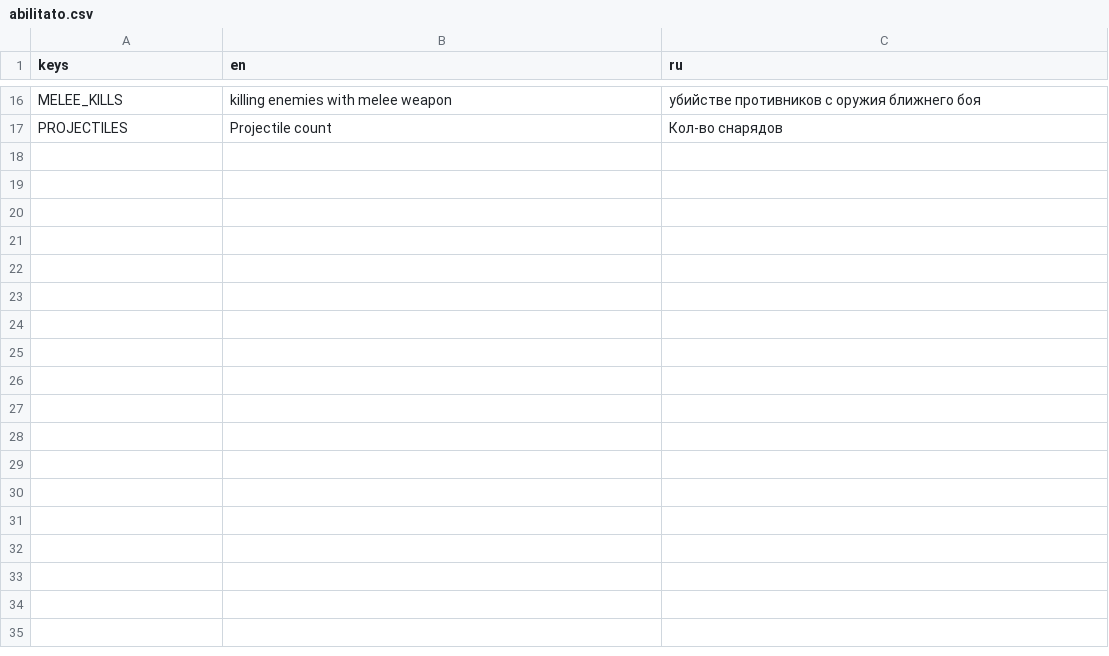
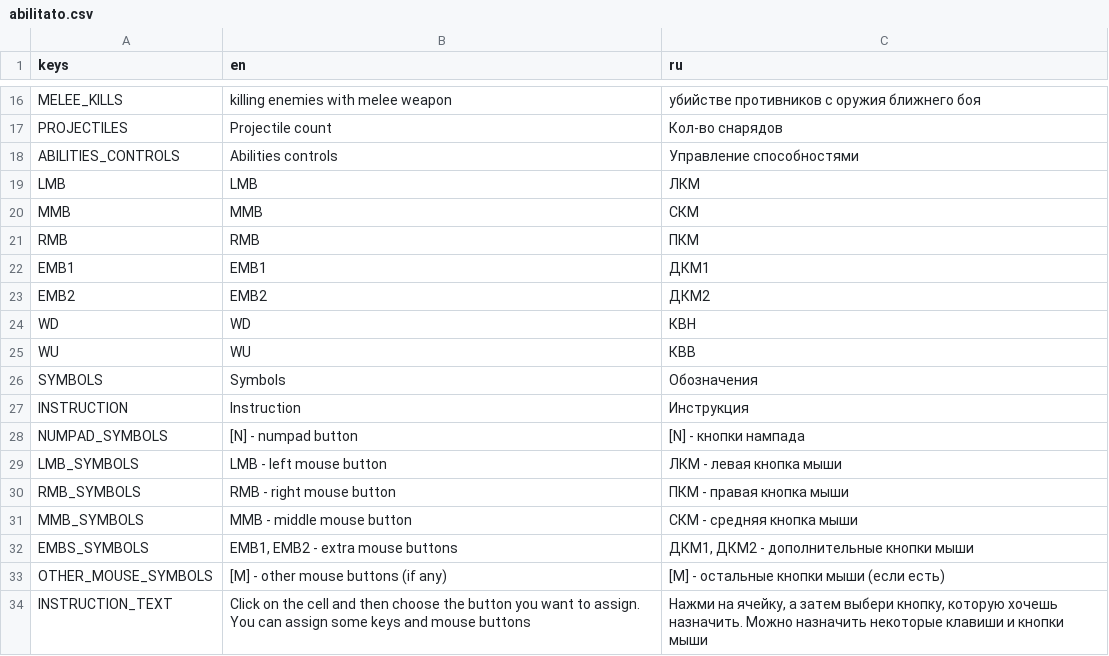
Before and after one commit to RomatoPotato/brotato-mod-Abilitous, a CSV file: translations/abilitato.csv, drawn as a sheet; only a part is shown, gaps mark what is left out.

Commit message:
added feature to change abilities controls

```diff
--- a/translations/abilitato.csv
+++ b/translations/abilitato.csv
@@ -17 +17,18 @@ MELEE_KILLS,killing enemies with melee weapon,убийстве противни
 PROJECTILES,Projectile count,Кол-во снарядов
+ABILITIES_CONTROLS,Abilities controls,Управление способностями
+LMB,LMB,ЛКМ
+MMB,MMB,СКМ
+RMB,RMB,ПКМ
+EMB1,EMB1,ДКМ1
+EMB2,EMB2,ДКМ2
+WD,WD,КВН
+WU,WU,КВВ
+SYMBOLS,Symbols,Обозначения
+INSTRUCTION,Instruction,Инструкция
+NUMPAD_SYMBOLS,[N] - numpad button,[N] - кнопки нампада
+LMB_SYMBOLS,LMB - left mouse button,ЛКМ - левая кнопка мыши
+RMB_SYMBOLS,RMB - right mouse button,ПКМ - правая кнопка мыши
+MMB_SYMBOLS,MMB - middle mouse button,СКМ - средняя кнопка мыши
+EMBS_SYMBOLS,"EMB1, EMB2 - extra mouse buttons","ДКМ1, ДКМ2 - дополнительные кнопки мыши"
+OTHER_MOUSE_SYMBOLS,[M] - other mouse buttons (if any),[M] - остальные кнопки мыши (если есть)
+INSTRUCTION_TEXT,"Click on the cell and then choose the button you want to assign. You can assign some keys and mouse buttons","Нажми на ячейку, а затем выбери кнопку, которую хочешь назначить. Можно назначить некоторые клавиши и кнопки мыши"
```
Also changed, not shown: 27 other files.
